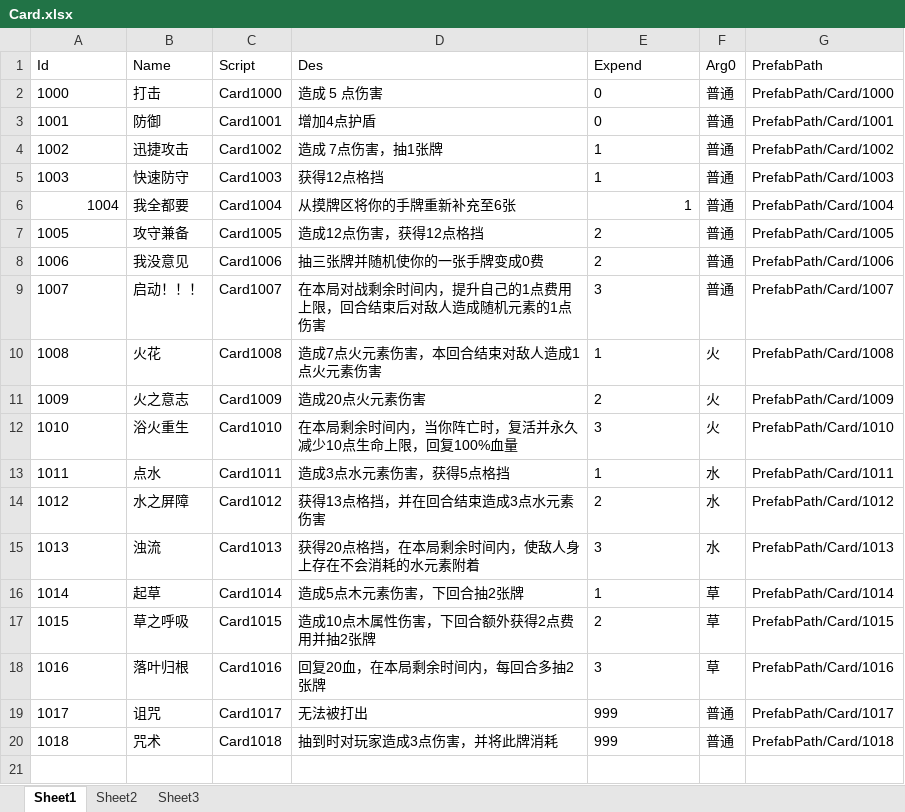
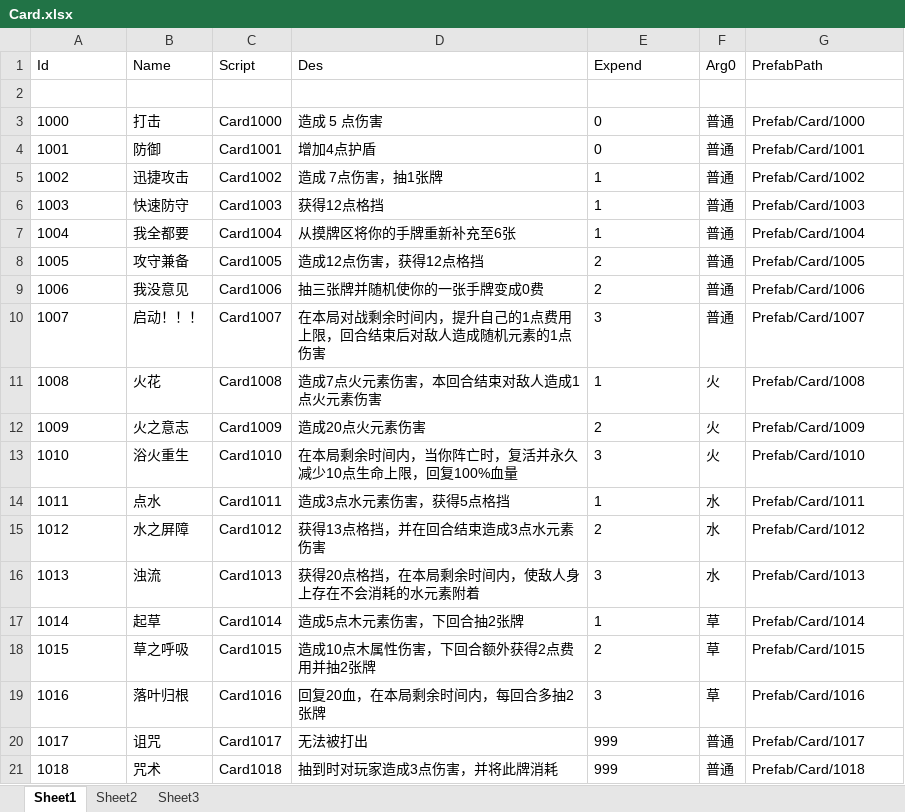
Before and after one commit to Mosya-CX/Kill-Three-Mob-Then-Win-ALL, an Excel workbook: Assets/Excel/Card.xlsx, sheet Sheet1, drawn as a sheet; values as stored, in another font and other column widths than the file's, no borders; addresses are those after the commit; the diff names each change by its address in the sheet, - before the commit and + after, or states it on an @@ line.

```diff
--- a/Assets/Excel/Card.xlsx (sheet Sheet1)
+++ b/Assets/Excel/Card.xlsx (sheet Sheet1)
+row 2: (empty)
-G3 (PrefabPath): PrefabPath/Card/1000
+G3 (PrefabPath): Prefab/Card/1000
-G4 (PrefabPath): PrefabPath/Card/1001
+G4 (PrefabPath): Prefab/Card/1001
-G5 (PrefabPath): PrefabPath/Card/1002
+G5 (PrefabPath): Prefab/Card/1002
-G6 (PrefabPath): PrefabPath/Card/1003
+G6 (PrefabPath): Prefab/Card/1003
-A7 alignment: right
+A7 alignment: left
-E7 alignment: right
+E7 alignment: left
-G7 (PrefabPath): PrefabPath/Card/1004
+G7 (PrefabPath): Prefab/Card/1004
-G8 (PrefabPath): PrefabPath/Card/1005
+G8 (PrefabPath): Prefab/Card/1005
-G9 (PrefabPath): PrefabPath/Card/1006
+G9 (PrefabPath): Prefab/Card/1006
-G10 (PrefabPath): PrefabPath/Card/1007
+G10 (PrefabPath): Prefab/Card/1007
-G11 (PrefabPath): PrefabPath/Card/1008
+G11 (PrefabPath): Prefab/Card/1008
-G12 (PrefabPath): PrefabPath/Card/1009
+G12 (PrefabPath): Prefab/Card/1009
-G13 (PrefabPath): PrefabPath/Card/1010
+G13 (PrefabPath): Prefab/Card/1010
-G14 (PrefabPath): PrefabPath/Card/1011
+G14 (PrefabPath): Prefab/Card/1011
-G15 (PrefabPath): PrefabPath/Card/1012
+G15 (PrefabPath): Prefab/Card/1012
-G16 (PrefabPath): PrefabPath/Card/1013
+G16 (PrefabPath): Prefab/Card/1013
-G17 (PrefabPath): PrefabPath/Card/1014
+G17 (PrefabPath): Prefab/Card/1014
-G18 (PrefabPath): PrefabPath/Card/1015
+G18 (PrefabPath): Prefab/Card/1015
-G19 (PrefabPath): PrefabPath/Card/1016
+G19 (PrefabPath): Prefab/Card/1016
-G20 (PrefabPath): PrefabPath/Card/1017
+G20 (PrefabPath): Prefab/Card/1017
-G21 (PrefabPath): PrefabPath/Card/1018
+G21 (PrefabPath): Prefab/Card/1018
```
Also changed, not shown: Assets/Excel/Enemy.xlsx, 8 other files.
